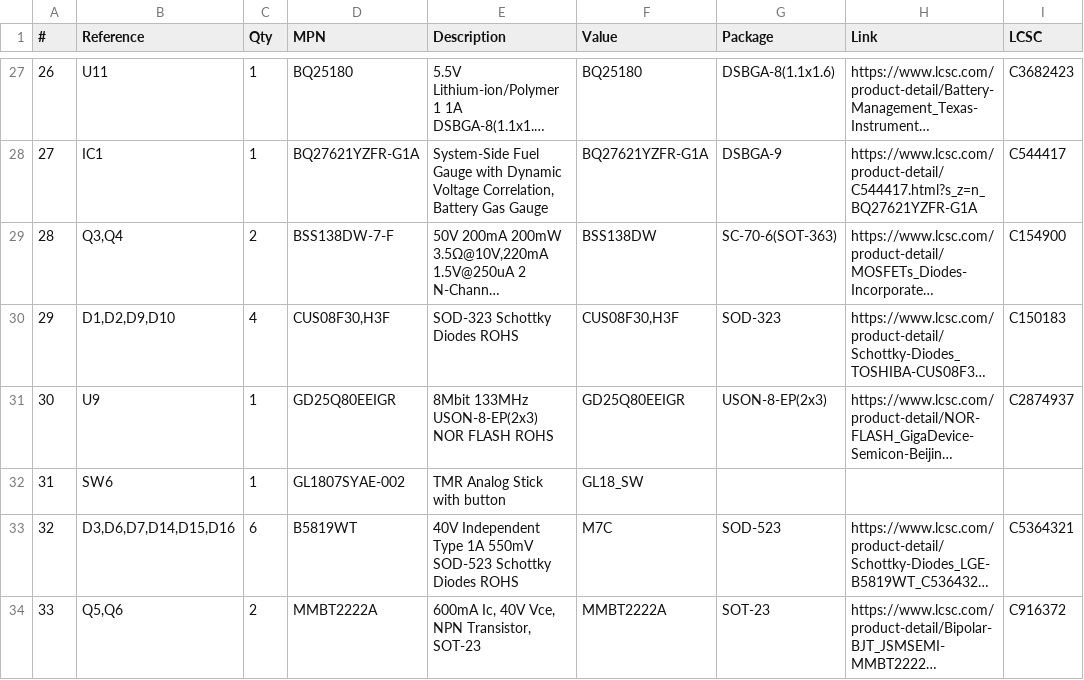
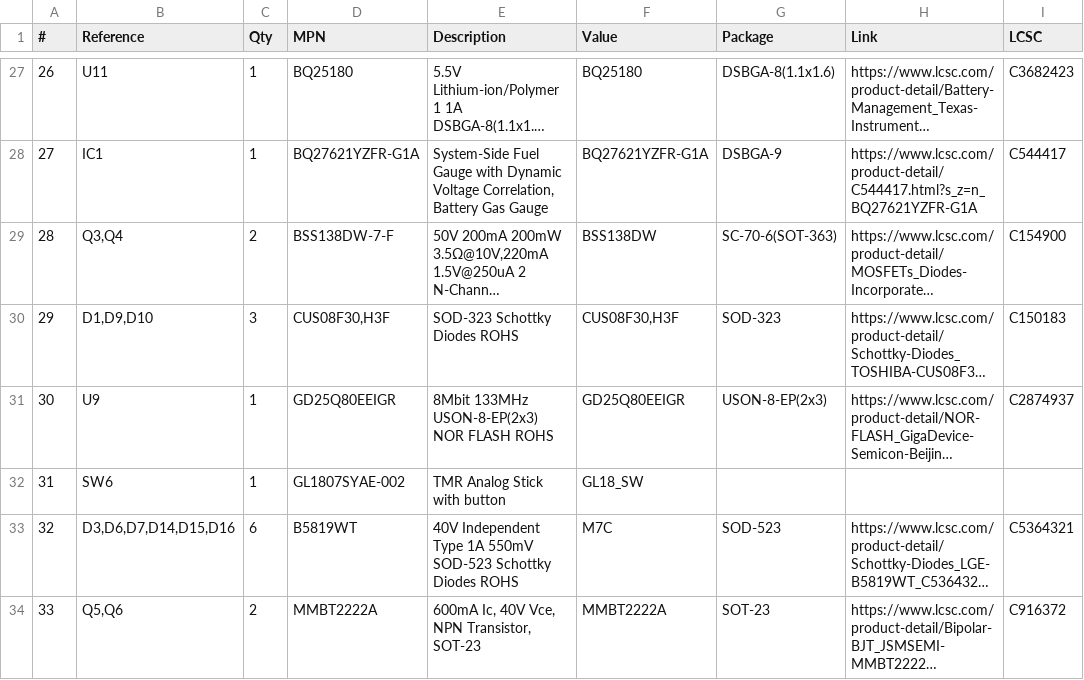
Before and after one commit to HandHeldLegend/GC-Ultimate, a CSV file: HW/Production/Main_R5/UGC_Main_R5.csv, drawn as a sheet; only a part is shown, gaps mark what is left out; long unchanged cells end in …; the diff names each change by its address in the sheet, - before the commit and + after, or states it on an @@ line.

```diff
--- a/HW/Production/Main_R5/UGC_Main_R5.csv
+++ b/HW/Production/Main_R5/UGC_Main_R5.csv
-B30 (Reference): D1,D2,D9,D10
+B30 (Reference): D1,D9,D10
-C30 (Qty): 4
+C30 (Qty): 3
```
Also changed, not shown: 24 other files.
